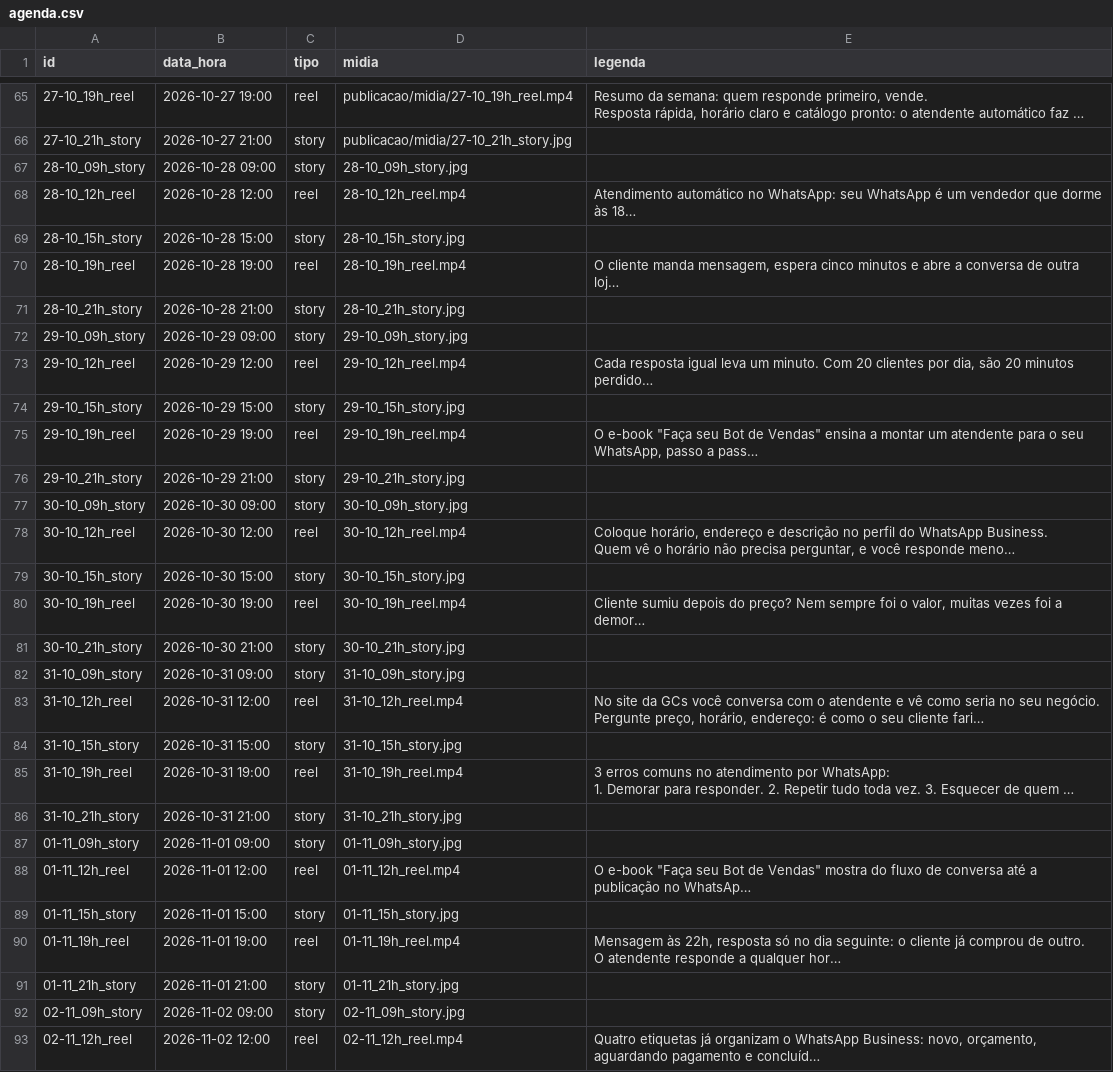
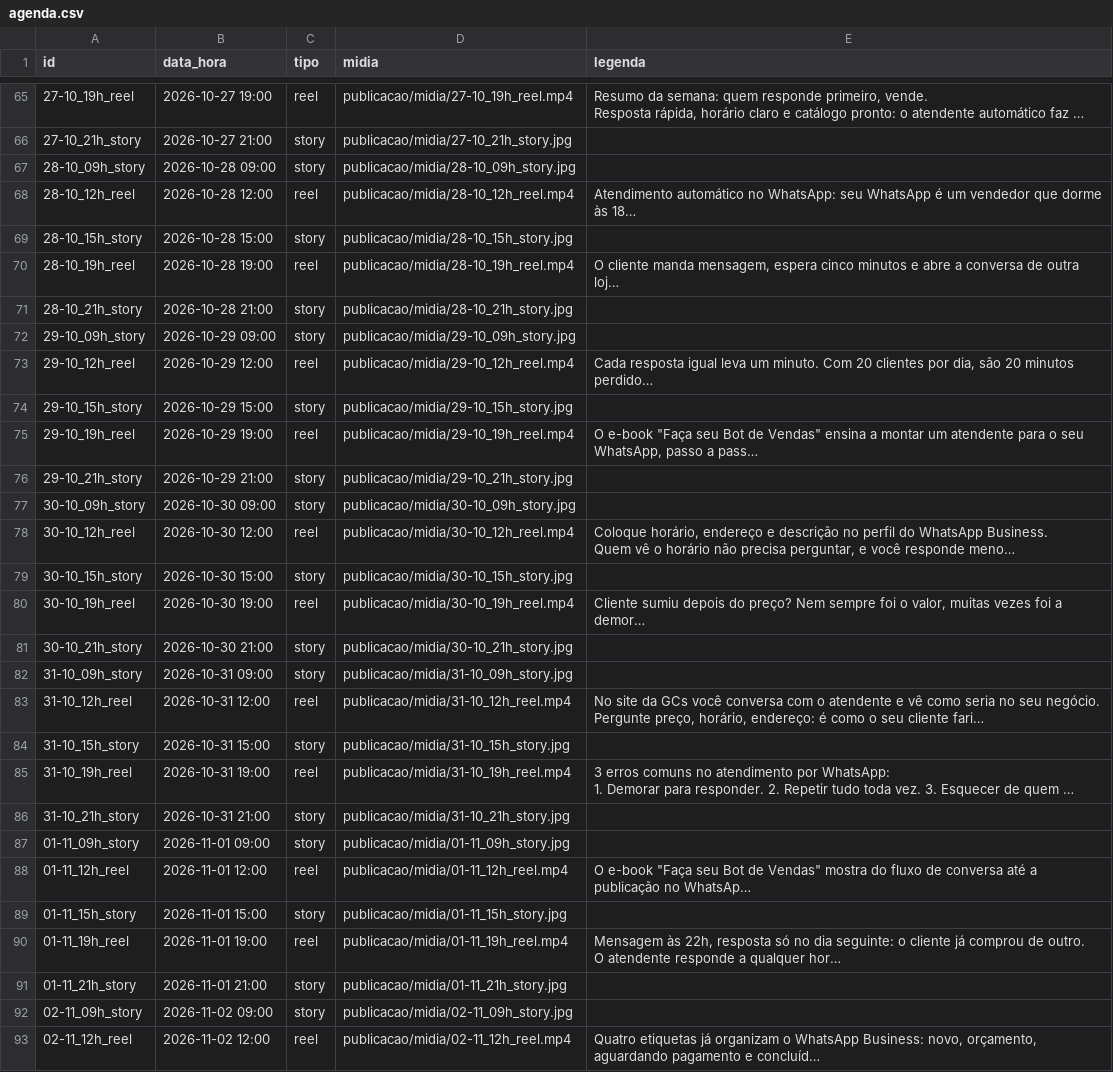
Before and after one commit to guilhermecesars/gcs-enterprise, a CSV file: publicacao/agenda.csv, drawn as a sheet; only a part is shown, gaps mark what is left out; long unchanged cells end in …; the diff covers the shown part only; the diff names each change by its address in the sheet, - before the commit and + after, or states it on an @@ line.

```diff
--- a/publicacao/agenda.csv
+++ b/publicacao/agenda.csv
-D67 (midia): 28-10_09h_story.jpg
+D67 (midia): publicacao/midia/28-10_09h_story.jpg
-D68 (midia): 28-10_12h_reel.mp4
+D68 (midia): publicacao/midia/28-10_12h_reel.mp4
-D69 (midia): 28-10_15h_story.jpg
+D69 (midia): publicacao/midia/28-10_15h_story.jpg
-D70 (midia): 28-10_19h_reel.mp4
+D70 (midia): publicacao/midia/28-10_19h_reel.mp4
-D71 (midia): 28-10_21h_story.jpg
+D71 (midia): publicacao/midia/28-10_21h_story.jpg
-D72 (midia): 29-10_09h_story.jpg
+D72 (midia): publicacao/midia/29-10_09h_story.jpg
-D73 (midia): 29-10_12h_reel.mp4
+D73 (midia): publicacao/midia/29-10_12h_reel.mp4
-D74 (midia): 29-10_15h_story.jpg
+D74 (midia): publicacao/midia/29-10_15h_story.jpg
-D75 (midia): 29-10_19h_reel.mp4
+D75 (midia): publicacao/midia/29-10_19h_reel.mp4
-D76 (midia): 29-10_21h_story.jpg
+D76 (midia): publicacao/midia/29-10_21h_story.jpg
-D77 (midia): 30-10_09h_story.jpg
+D77 (midia): publicacao/midia/30-10_09h_story.jpg
-D78 (midia): 30-10_12h_reel.mp4
+D78 (midia): publicacao/midia/30-10_12h_reel.mp4
-D79 (midia): 30-10_15h_story.jpg
+D79 (midia): publicacao/midia/30-10_15h_story.jpg
-D80 (midia): 30-10_19h_reel.mp4
+D80 (midia): publicacao/midia/30-10_19h_reel.mp4
-D81 (midia): 30-10_21h_story.jpg
+D81 (midia): publicacao/midia/30-10_21h_story.jpg
-D82 (midia): 31-10_09h_story.jpg
+D82 (midia): publicacao/midia/31-10_09h_story.jpg
-D83 (midia): 31-10_12h_reel.mp4
+D83 (midia): publicacao/midia/31-10_12h_reel.mp4
-D84 (midia): 31-10_15h_story.jpg
+D84 (midia): publicacao/midia/31-10_15h_story.jpg
-D85 (midia): 31-10_19h_reel.mp4
+D85 (midia): publicacao/midia/31-10_19h_reel.mp4
-D86 (midia): 31-10_21h_story.jpg
+D86 (midia): publicacao/midia/31-10_21h_story.jpg
-D87 (midia): 01-11_09h_story.jpg
+D87 (midia): publicacao/midia/01-11_09h_story.jpg
-D88 (midia): 01-11_12h_reel.mp4
+D88 (midia): publicacao/midia/01-11_12h_reel.mp4
-D89 (midia): 01-11_15h_story.jpg
+D89 (midia): publicacao/midia/01-11_15h_story.jpg
-D90 (midia): 01-11_19h_reel.mp4
+D90 (midia): publicacao/midia/01-11_19h_reel.mp4
-D91 (midia): 01-11_21h_story.jpg
+D91 (midia): publicacao/midia/01-11_21h_story.jpg
-D92 (midia): 02-11_09h_story.jpg
+D92 (midia): publicacao/midia/02-11_09h_story.jpg
-D93 (midia): 02-11_12h_reel.mp4
+D93 (midia): publicacao/midia/02-11_12h_reel.mp4
```
Also changed, not shown: 43 edited cells elsewhere in this file.
